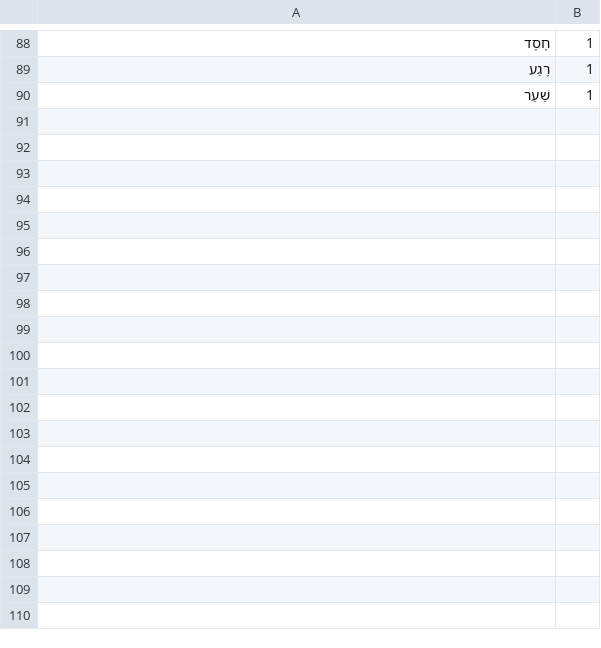
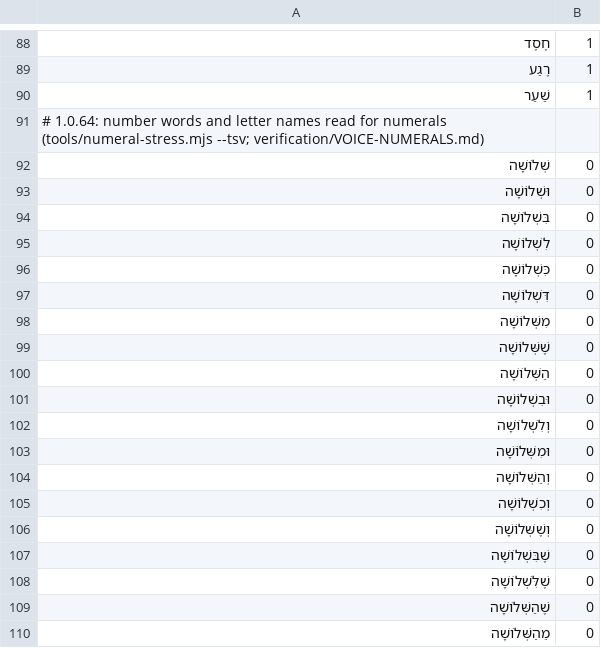
Before and after one commit to dudidd-wq/chitas-reader, a TSV file: tools/data/stress-exceptions.tsv, drawn as a sheet; only a part is shown, gaps mark what is left out; the diff covers the shown part only; the diff names each change by its address in the sheet, - before the commit and + after, or states it on an @@ line.

Commit message:
1.0.64: TTS numerals – no letter+geresh token is silent any more (ד׳ etc.): gender-agreeing counts (COUNTED lexicon), citations, ה׳/ר׳ abbreviations with prefixes, letter names as the documented safe default; g2p spell-out safety net; ~150 Chabad/source abbreviations; numeral stress verified (963 forms, 84 exceptions); tests and verification/VOICE-NUMERALS.md

```diff
--- a/tools/data/stress-exceptions.tsv
+++ b/tools/data/stress-exceptions.tsv
+row 91: # 1.0.64: number words and letter names read for numerals (tools/numeral-stress.mjs --tsv; verification/VOICE-NUMERALS.md)
+row 92: שְׁלוֹשָׁה | 0
+row 93: וּשְׁלוֹשָׁה | 0
+row 94: בִּשְׁלוֹשָׁה | 0
+row 95: לִשְׁלוֹשָׁה | 0
+row 96: כִּשְׁלוֹשָׁה | 0
+row 97: דִּשְׁלוֹשָׁה | 0
+row 98: מִשְּׁלוֹשָׁה | 0
+row 99: שֶׁשְּׁלוֹשָׁה | 0
+row 100: הַשְּׁלוֹשָׁה | 0
+row 101: וּבִשְׁלוֹשָׁה | 0
+row 102: וְלִשְׁלוֹשָׁה | 0
+row 103: וּמִשְּׁלוֹשָׁה | 0
+row 104: וְהַשְּׁלוֹשָׁה | 0
+row 105: וְכִשְׁלוֹשָׁה | 0
+row 106: וְשֶׁשְּׁלוֹשָׁה | 0
+row 107: שֶׁבִּשְׁלוֹשָׁה | 0
+row 108: שֶׁלִּשְׁלוֹשָׁה | 0
+row 109: שֶׁהַשְּׁלוֹשָׁה | 0
+row 110: מֵהַשְּׁלוֹשָׁה | 0
```
Also changed, not shown: 65 added rows elsewhere in this file, 12 other files.
